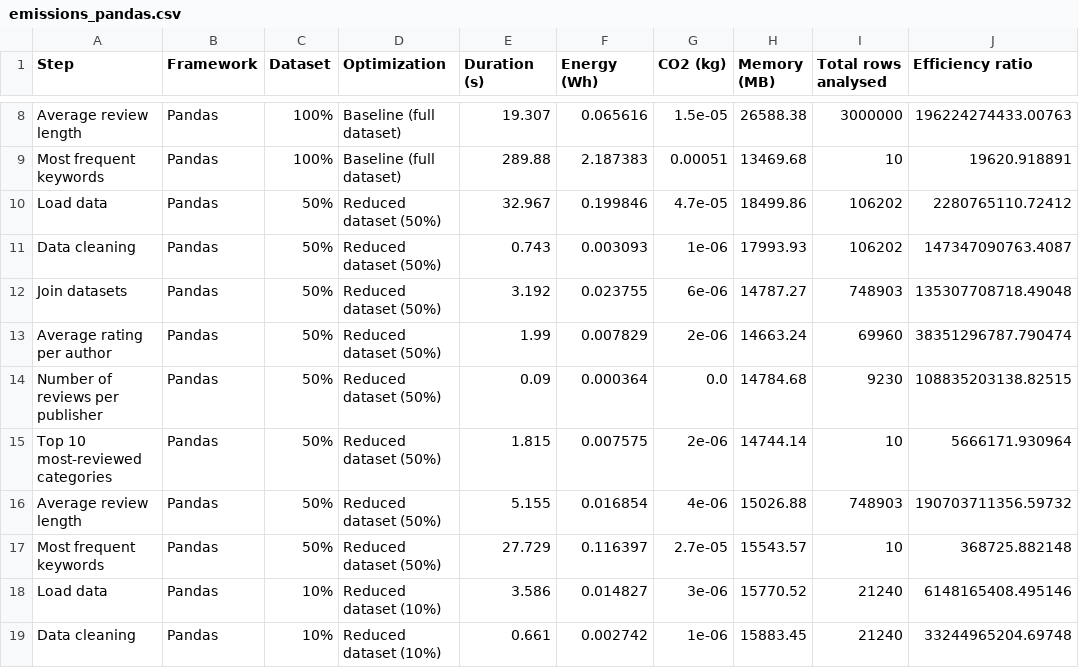
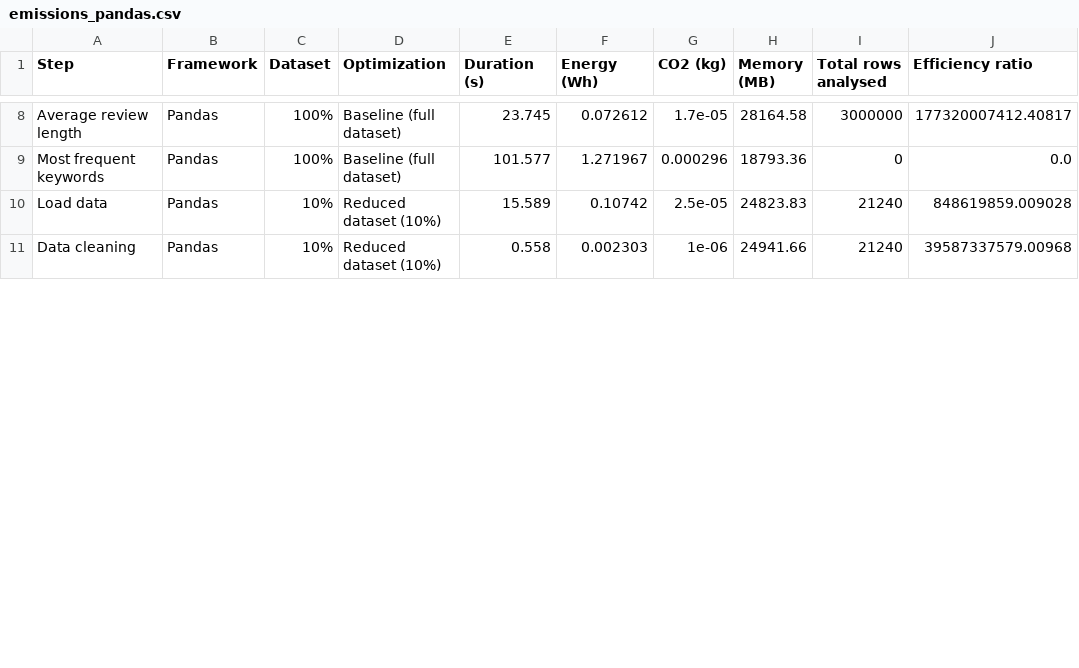
Before and after one commit to gauravchugh2006/GreenComputing_TP2, a CSV file: emissions_pandas.csv, drawn as a sheet; only a part is shown, gaps mark what is left out; removed rows and columns are numbered as before the commit, all else as after; the diff covers the shown part only; the diff names each change by its address in the sheet, - before the commit and + after, or states it on an @@ line.

```diff
--- a/emissions_pandas.csv
+++ b/emissions_pandas.csv
-E8 (Duration (s)): 19.307
+E8 (Duration (s)): 23.745
-F8 (Energy (Wh)): 0.065616
+F8 (Energy (Wh)): 0.072612
-G8 (CO2 (kg)): 1.5e-05
+G8 (CO2 (kg)): 1.7e-05
-H8 (Memory (MB)): 26588.38
+H8 (Memory (MB)): 28164.58
-J8 (Efficiency ratio): 196224274433.00763
+J8 (Efficiency ratio): 177320007412.40817
-E9 (Duration (s)): 289.88
+E9 (Duration (s)): 101.577
-F9 (Energy (Wh)): 2.187383
+F9 (Energy (Wh)): 1.271967
-G9 (CO2 (kg)): 0.00051
+G9 (CO2 (kg)): 0.000296
-H9 (Memory (MB)): 13469.68
+H9 (Memory (MB)): 18793.36
-I9 (Total rows analysed): 10
+I9 (Total rows analysed): 0
-J9 (Efficiency ratio): 19620.918891
+J9 (Efficiency ratio): 0.0
-row 10: Load data | Pandas | 50% | Reduced dataset (50%) | 32.967 | 0.199846 | 4.7e-05 | 18499.86 | 106202 | 2280765110.72412
-row 11: Data cleaning | Pandas | 50% | Reduced dataset (50%) | 0.743 | 0.003093 | 1e-06 | 17993.93 | 106202 | 147347090763.4087
-row 12: Join datasets | Pandas | 50% | Reduced dataset (50%) | 3.192 | 0.023755 | 6e-06 | 14787.27 | 748903 | 135307708718.49048
-row 13: Average rating per author | Pandas | 50% | Reduced dataset (50%) | 1.99 | 0.007829 | 2e-06 | 14663.24 | 69960 | 38351296787.790474
-row 14: Number of reviews per publisher | Pandas | 50% | Reduced dataset (50%) | 0.09 | 0.000364 | 0.0 | 14784.68 | 9230 | 108835203138.82515
-row 15: Top 10 most-reviewed categories | Pandas | 50% | Reduced dataset (50%) | 1.815 | 0.007575 | 2e-06 | 14744.14 | 10 | 5666171.930964
-row 16: Average review length | Pandas | 50% | Reduced dataset (50%) | 5.155 | 0.016854 | 4e-06 | 15026.88 | 748903 | 190703711356.59732
-row 17: Most frequent keywords | Pandas | 50% | Reduced dataset (50%) | 27.729 | 0.116397 | 2.7e-05 | 15543.57 | 10 | 368725.882148
-E10 (Duration (s)): 3.586
+E10 (Duration (s)): 15.589
-F10 (Energy (Wh)): 0.014827
+F10 (Energy (Wh)): 0.10742
-G10 (CO2 (kg)): 3e-06
+G10 (CO2 (kg)): 2.5e-05
-H10 (Memory (MB)): 15770.52
+H10 (Memory (MB)): 24823.83
-J10 (Efficiency ratio): 6148165408.495146
+J10 (Efficiency ratio): 848619859.009028
-E11 (Duration (s)): 0.661
+E11 (Duration (s)): 0.558
-F11 (Energy (Wh)): 0.002742
+F11 (Energy (Wh)): 0.002303
-H11 (Memory (MB)): 15883.45
+H11 (Memory (MB)): 24941.66
-J11 (Efficiency ratio): 33244965204.69748
+J11 (Efficiency ratio): 39587337579.00968
```
Also changed, not shown: 53 edited cells elsewhere in this file, emissions_spark.csv, final_comparison.csv, 3 other files.
